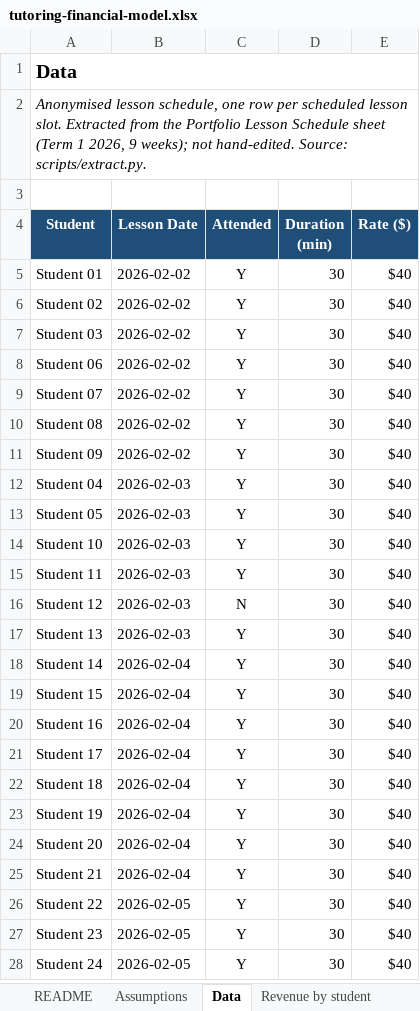
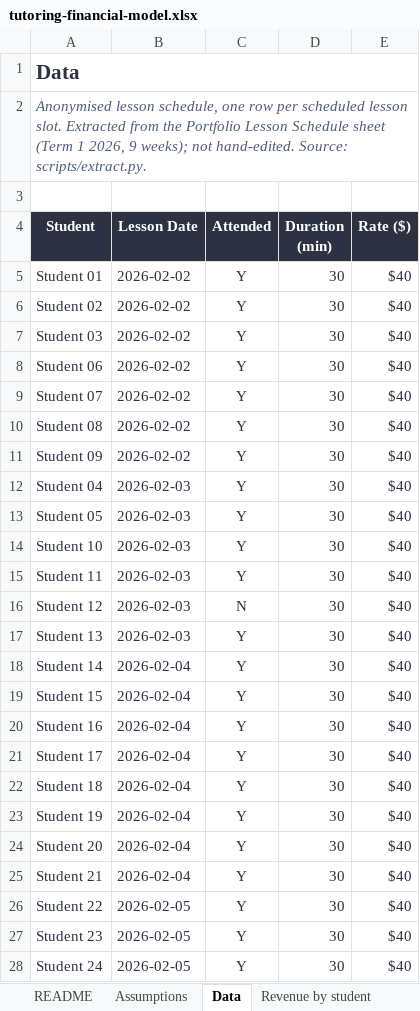
Before and after one commit to Bergstefann/tutoring-financial-model, an Excel workbook: workbook/tutoring-financial-model.xlsx, sheet Data, drawn as a sheet; only a part is shown; values as stored, in another font and other column widths than the file's, no borders; the diff covers the shown part only; the diff names each change by its address in the sheet, - before the commit and + after, or states it on an @@ line.

```diff
--- a/workbook/tutoring-financial-model.xlsx (sheet Data)
+++ b/workbook/tutoring-financial-model.xlsx (sheet Data)
-A1 text colour: black
+A1 text colour: #2D3142, text size: larger
-A2 text colour: black
+A2 text colour: #4F5D75
-A4:E4 fill: #1F4E78
+A4:E4 fill: #2D3142
-A5:E28 text colour: black
+A5:E28 text colour: #2D3142
```
Also changed, not shown: cell formats elsewhere in this sheet, sheet Cost to serve, sheet Revenue by student, sheet Assumptions, sheet Scenarios, sheet P&L and provisioning, sheet Sensitivity, 2 more sheets, 6 other files.
